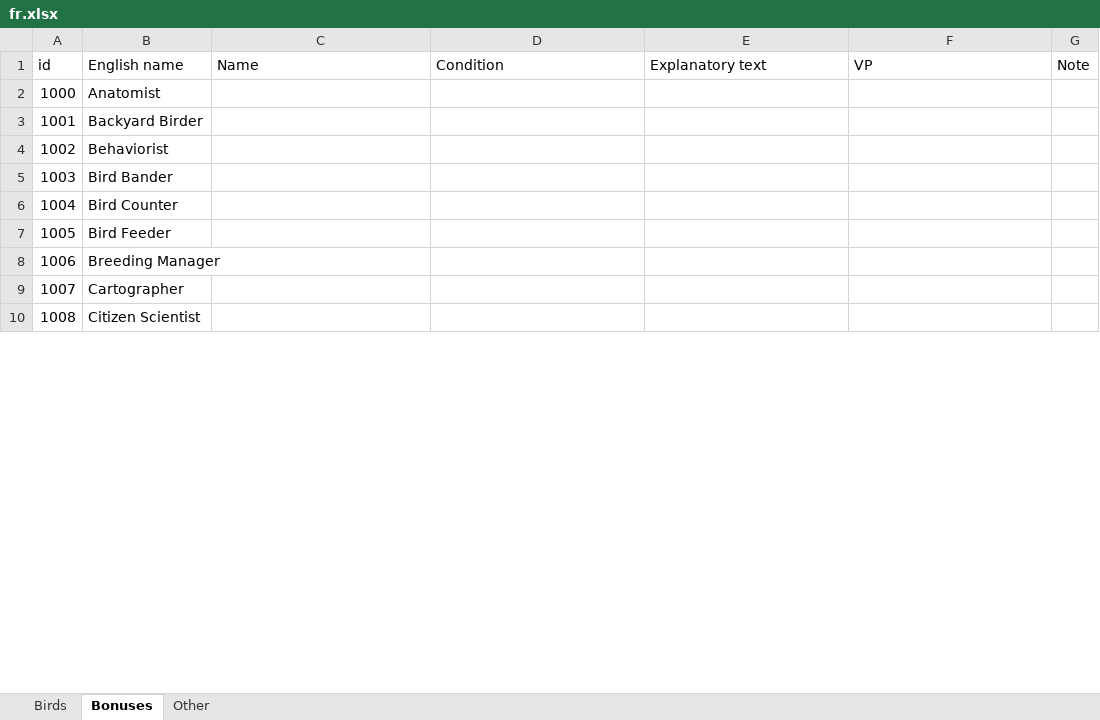
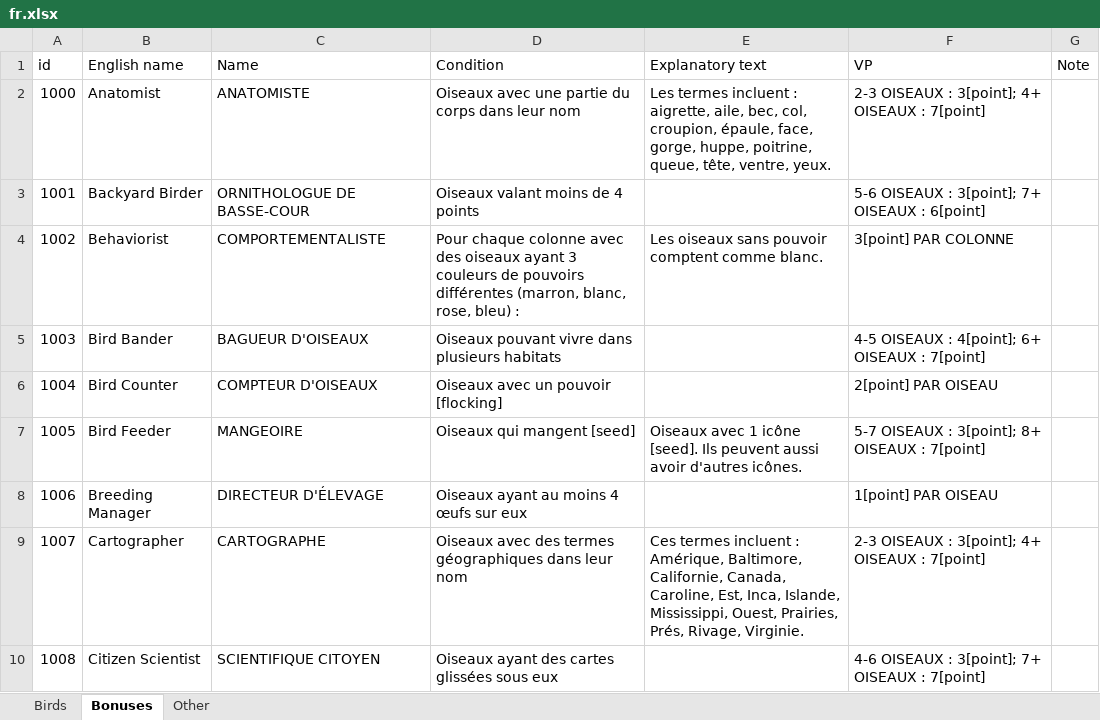
Before and after one commit to navarog/wingsearch, an Excel workbook: i18n/fr.xlsx, sheet Bonuses, drawn as a sheet; only a part is shown; values as stored, in another font and other column widths than the file's, no borders; table styles not drawn; the diff covers the shown part only; the diff names each change by its address in the sheet, - before the commit and + after, or states it on an @@ line.

```diff
--- a/i18n/fr.xlsx (sheet Bonuses)
+++ b/i18n/fr.xlsx (sheet Bonuses)
-C2 (Name): (empty)
+C2 (Name): ANATOMISTE
-D2 (Condition): (empty)
+D2 (Condition): Oiseaux avec une partie du corps dans leur nom
-E2 (Explanatory text): (empty)
+E2 (Explanatory text): Les termes incluent : aigrette, aile, bec, col, croupion, épaule, face, gorge, huppe, poitrine, queue, tête, ventre, yeux.
-F2 (VP): (empty)
+F2 (VP): 2-3 OISEAUX : 3[point]; 4+ OISEAUX : 7[point]
-C3 (Name): (empty)
+C3 (Name): ORNITHOLOGUE DE BASSE-COUR
-D3 (Condition): (empty)
+D3 (Condition): Oiseaux valant moins de 4 points
-F3 (VP): (empty)
+F3 (VP): 5-6 OISEAUX : 3[point]; 7+ OISEAUX : 6[point]
-C4 (Name): (empty)
+C4 (Name): COMPORTEMENTALISTE
-D4 (Condition): (empty)
+D4 (Condition): Pour chaque colonne avec des oiseaux ayant 3 couleurs de pouvoirs différentes (marron, blanc, rose, bleu) :
-E4 (Explanatory text): (empty)
+E4 (Explanatory text): Les oiseaux sans pouvoir comptent comme blanc.
-F4 (VP): (empty)
+F4 (VP): 3[point] PAR COLONNE
-C5 (Name): (empty)
+C5 (Name): BAGUEUR D'OISEAUX
-D5 (Condition): (empty)
+D5 (Condition): Oiseaux pouvant vivre dans plusieurs habitats
-F5 (VP): (empty)
+F5 (VP): 4-5 OISEAUX : 4[point]; 6+ OISEAUX : 7[point]
-C6 (Name): (empty)
+C6 (Name): COMPTEUR D'OISEAUX
-D6 (Condition): (empty)
+D6 (Condition): Oiseaux avec un pouvoir [flocking]
-F6 (VP): (empty)
+F6 (VP): 2[point] PAR OISEAU
-C7 (Name): (empty)
+C7 (Name): MANGEOIRE
-D7 (Condition): (empty)
+D7 (Condition): Oiseaux qui mangent [seed]
-E7 (Explanatory text): (empty)
+E7 (Explanatory text): Oiseaux avec 1 icône [seed]. Ils peuvent aussi avoir d'autres icônes.
-F7 (VP): (empty)
+F7 (VP): 5-7 OISEAUX : 3[point]; 8+ OISEAUX : 7[point]
-C8 (Name): (empty)
+C8 (Name): DIRECTEUR D'ÉLEVAGE
-D8 (Condition): (empty)
+D8 (Condition): Oiseaux ayant au moins 4 œufs sur eux
-F8 (VP): (empty)
+F8 (VP): 1[point] PAR OISEAU
-C9 (Name): (empty)
+C9 (Name): CARTOGRAPHE
-D9 (Condition): (empty)
+D9 (Condition): Oiseaux avec des termes géographiques dans leur nom
-E9 (Explanatory text): (empty)
+E9 (Explanatory text): Ces termes incluent : Amérique, Baltimore, Californie, Canada, Caroline, Est, Inca, Islande, Mississippi, Ouest, Prairies, Prés, Rivage, Virginie.
-F9 (VP): (empty)
+F9 (VP): 2-3 OISEAUX : 3[point]; 4+ OISEAUX : 7[point]
-C10 (Name): (empty)
+C10 (Name): SCIENTIFIQUE CITOYEN
-D10 (Condition): (empty)
+D10 (Condition): Oiseaux ayant des cartes glissées sous eux
-F10 (VP): (empty)
+F10 (VP): 4-6 OISEAUX : 3[point]; 7+ OISEAUX : 7[point]
```
Also changed, not shown: 85 edited cells elsewhere in this sheet, sheet Other, 7 other files.
